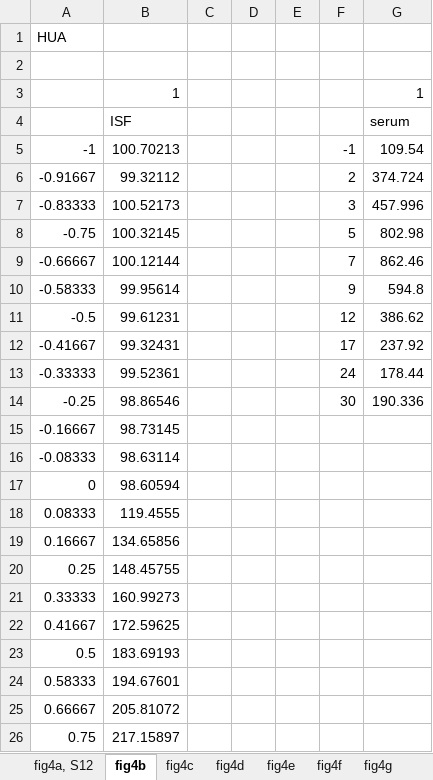
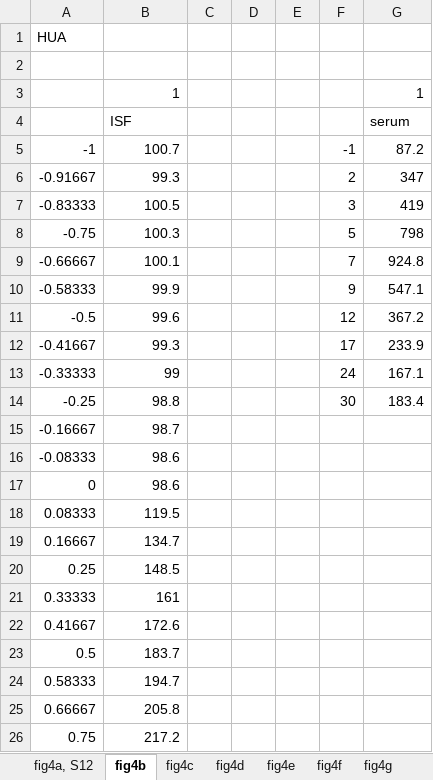
Before and after one commit to kimdayeon1222/Wearable-ISF-UA-Gout-Flare, an Excel workbook: Figure 4.xlsx, sheet fig4b, drawn as a sheet; only a part is shown; values as stored, in another font and other column widths than the file's, no borders; the diff covers the shown part only; the diff names each change by its address in the sheet, - before the commit and + after, or states it on an @@ line.

```diff
--- a/Figure 4.xlsx (sheet fig4b)
+++ b/Figure 4.xlsx (sheet fig4b)
-B5: 100.70213
+B5: 100.7
-G5: 109.54
+G5: 87.2
-B6: 99.32112
+B6: 99.3
-G6: 374.724
+G6: 347
-B7: 100.52173
+B7: 100.5
-G7: 457.996
+G7: 419
-B8: 100.32145
+B8: 100.3
-G8: 802.98
+G8: 798
-B9: 100.12144
+B9: 100.1
-G9: 862.46
+G9: 924.8
-B10: 99.95614
+B10: 99.9
-G10: 594.8
+G10: 547.1
-B11: 99.61231
+B11: 99.6
-G11: 386.62
+G11: 367.2
-B12: 99.32431
+B12: 99.3
-G12: 237.92
+G12: 233.9
-B13: 99.52361
+B13: 99
-G13: 178.44
+G13: 167.1
-B14: 98.86546
+B14: 98.8
-G14: 190.336
+G14: 183.4
-B15: 98.73145
+B15: 98.7
-B16: 98.63114
+B16: 98.6
-B17: 98.60594
+B17: 98.6
-B18: 119.4555
+B18: 119.5
-B19: 134.65856
+B19: 134.7
-B20: 148.45755
+B20: 148.5
-B21: 160.99273
+B21: 161
-B22: 172.59625
+B22: 172.6
-B23: 183.69193
+B23: 183.7
-B24: 194.67601
+B24: 194.7
-B25: 205.81072
+B25: 205.8
-B26: 217.15897
+B26: 217.2
```
Also changed, not shown: 350 edited cells elsewhere in this sheet, sheet fig4c, sheet fig4d, sheet fig4a, S12, sheet fig4e, sheet fig4f.
